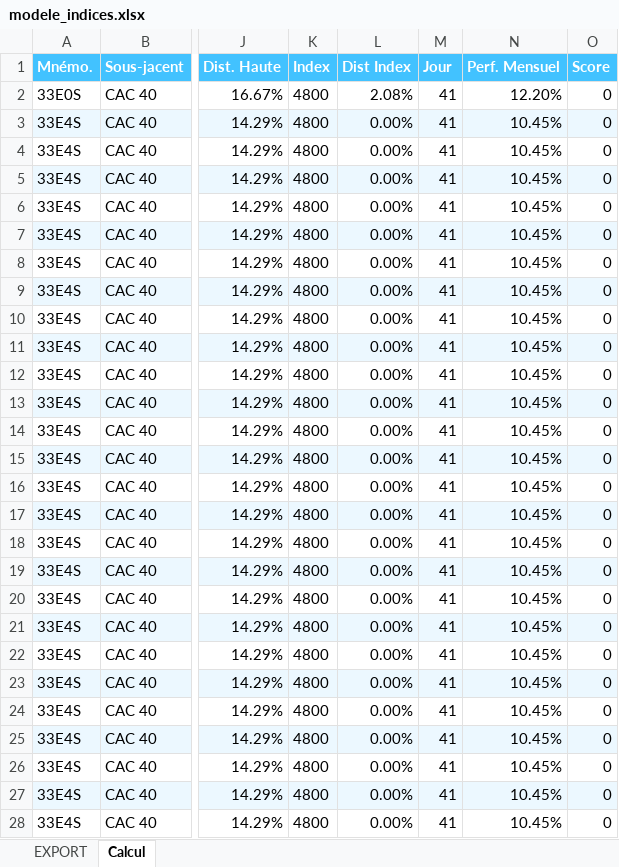
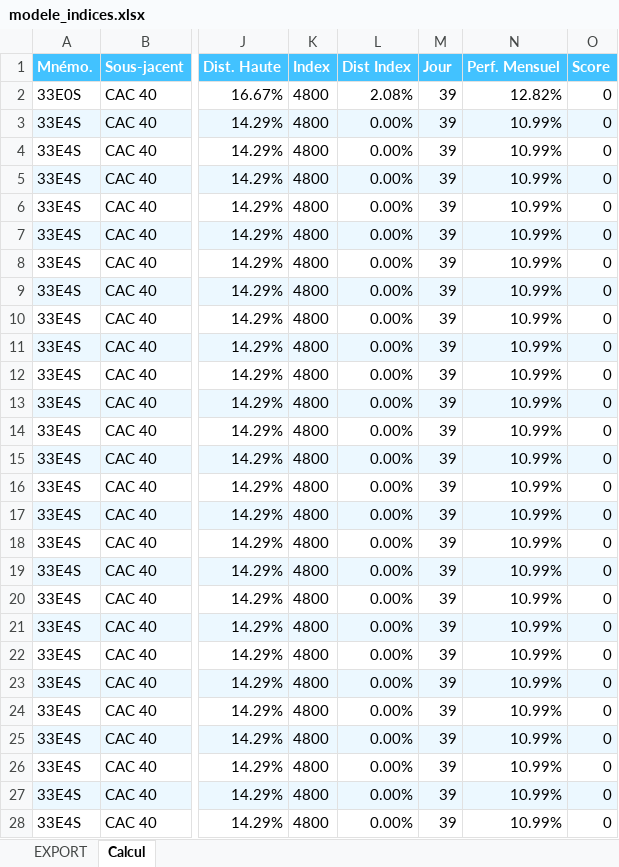
Before and after one commit to qlefevre/bonuscappes, an Excel workbook: xlsx/modele_indices.xlsx, sheet Calcul, drawn as a sheet; only a part is shown, gaps mark what is left out; values as stored, in another font and other column widths than the file's, no borders; charts and pictures and conditional formats not drawn; the diff covers the shown part only; the diff names each change by its address in the sheet, - before the commit and + after, or states it on an @@ line.

Commit message:
Update modele_actions.xlsx and modele_indices.xlsx

```diff
--- a/xlsx/modele_indices.xlsx (sheet Calcul)
+++ b/xlsx/modele_indices.xlsx (sheet Calcul)
-M2:M28 (Jour): 41
+M2:M28 (Jour): 39
-N2 (Perf. Mensuel): 12.20%
+N2 (Perf. Mensuel): 12.82%
-N3:N28 (Perf. Mensuel): 10.45%
+N3:N28 (Perf. Mensuel): 10.99%
```
Also changed, not shown: 64 edited cells elsewhere in this sheet, formulas that keep their value, xlsx/modele_actions.xlsx.
